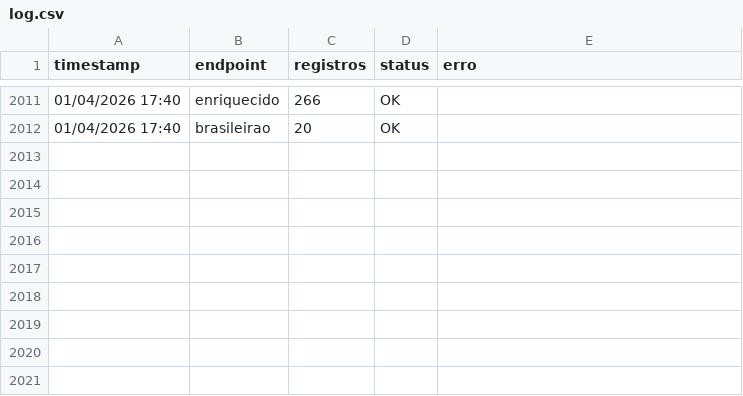
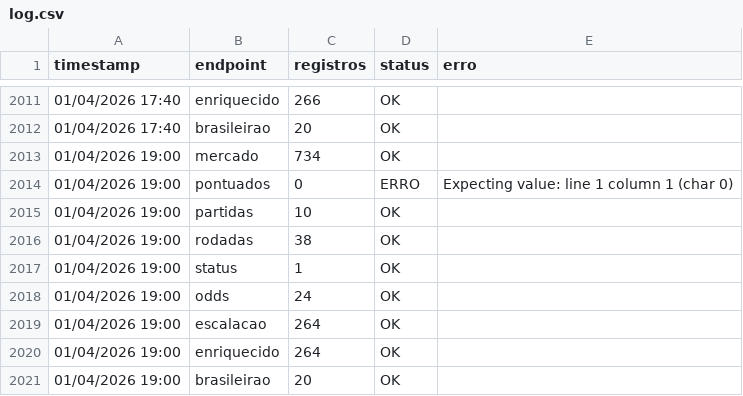
Before and after one commit to FilipeNamorato/extracaoCartola, a CSV file: docs/data/log.csv, drawn as a sheet; only a part is shown, gaps mark what is left out; the diff names each change by its address in the sheet, - before the commit and + after, or states it on an @@ line.

```diff
--- a/docs/data/log.csv
+++ b/docs/data/log.csv
+row 2013: 01/04/2026 19:00 | mercado | 734 | OK
+row 2014: 01/04/2026 19:00 | pontuados | 0 | ERRO | Expecting value: line 1 column 1 (char 0)
+row 2015: 01/04/2026 19:00 | partidas | 10 | OK
+row 2016: 01/04/2026 19:00 | rodadas | 38 | OK
+row 2017: 01/04/2026 19:00 | status | 1 | OK
+row 2018: 01/04/2026 19:00 | odds | 24 | OK
+row 2019: 01/04/2026 19:00 | escalacao | 264 | OK
+row 2020: 01/04/2026 19:00 | enriquecido | 264 | OK
+row 2021: 01/04/2026 19:00 | brasileirao | 20 | OK
```
Also changed, not shown: docs/data/atletas_enriquecido.csv, docs/data/atletas_escalacao.csv, 7 other files.
